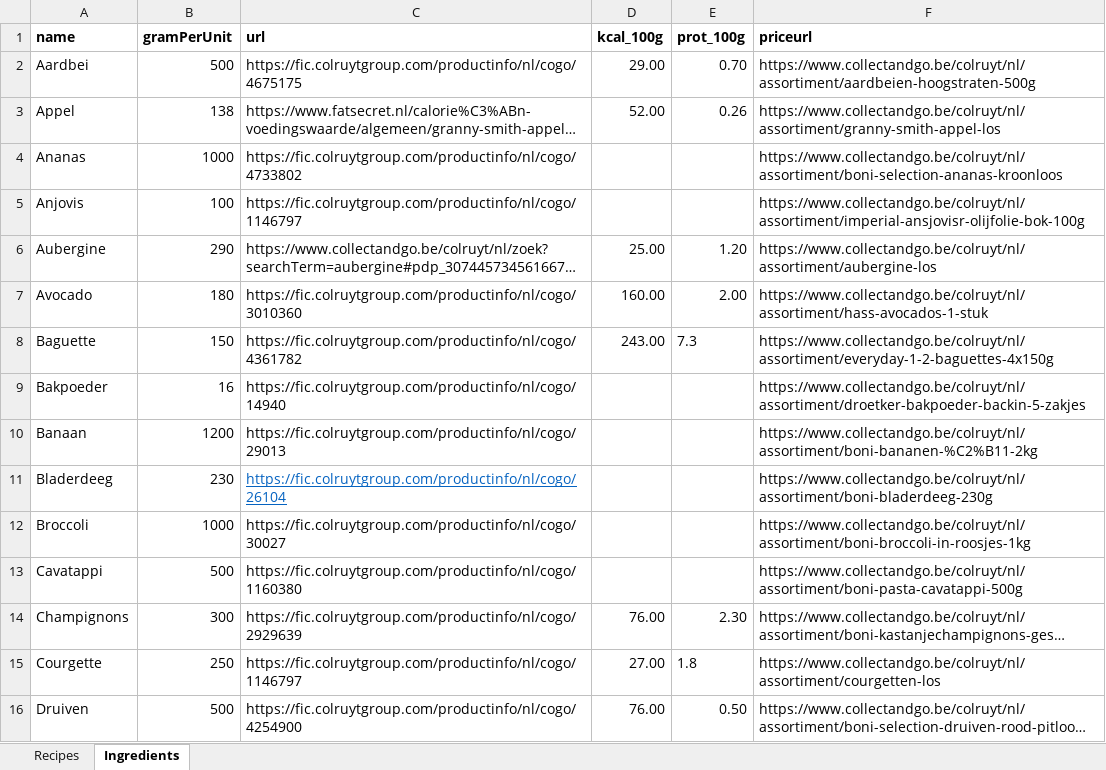
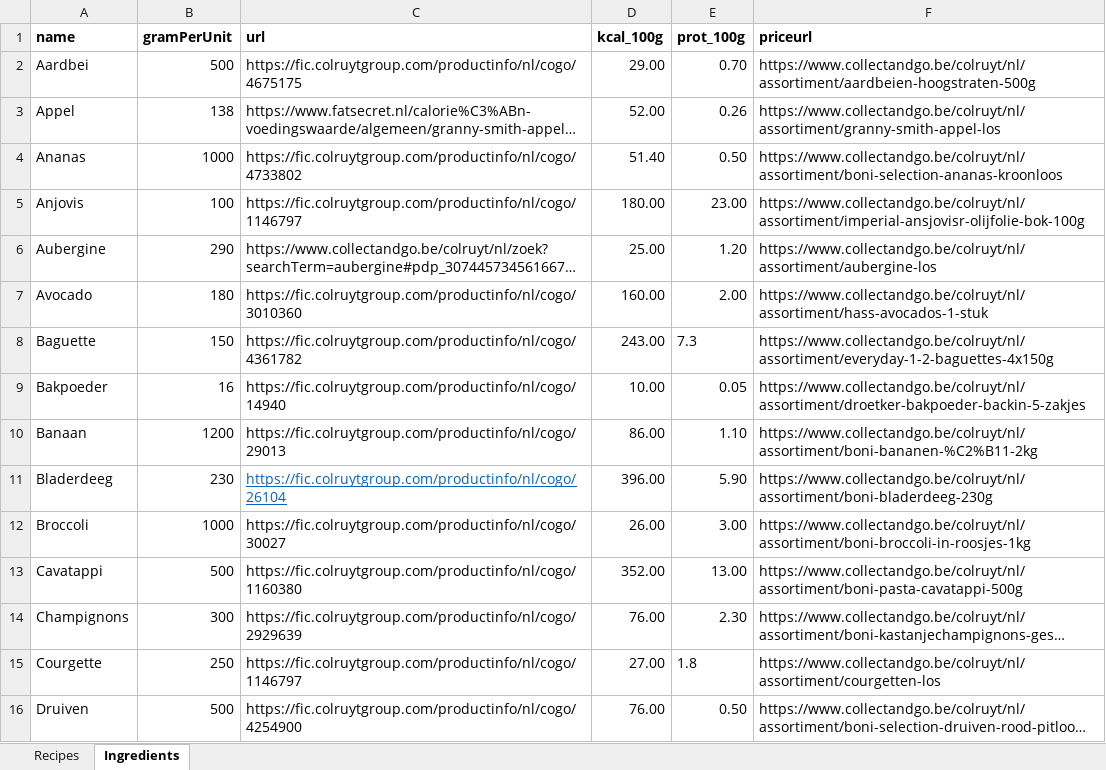
Before and after one commit to Callistah/Grocery_list, an Excel workbook: Excel_files/data.xlsx, sheet Ingredients, drawn as a sheet; only a part is shown; long unchanged cells end in …; values as stored, in another font and other column widths than the file's, no borders; the diff covers the shown part only; the diff names each change by its address in the sheet, - before the commit and + after, or states it on an @@ line.

Commit message:
update data.xlsx

```diff
--- a/Excel_files/data.xlsx (sheet Ingredients)
+++ b/Excel_files/data.xlsx (sheet Ingredients)
-D4 (kcal_100g): (empty)
+D4 (kcal_100g): 51.40
-E4 (prot_100g): (empty)
+E4 (prot_100g): 0.50
-D5 (kcal_100g): (empty)
+D5 (kcal_100g): 180.00
-E5 (prot_100g): (empty)
+E5 (prot_100g): 23.00
-D9 (kcal_100g): (empty)
+D9 (kcal_100g): 10.00
-E9 (prot_100g): (empty)
+E9 (prot_100g): 0.05
-D10 (kcal_100g): (empty)
+D10 (kcal_100g): 86.00
-E10 (prot_100g): (empty)
+E10 (prot_100g): 1.10
-D11 (kcal_100g): (empty)
+D11 (kcal_100g): 396.00
-E11 (prot_100g): (empty)
+E11 (prot_100g): 5.90
-D12 (kcal_100g): (empty)
+D12 (kcal_100g): 26.00
-E12 (prot_100g): (empty)
+E12 (prot_100g): 3.00
-D13 (kcal_100g): (empty)
+D13 (kcal_100g): 352.00
-E13 (prot_100g): (empty)
+E13 (prot_100g): 13.00
```
Also changed, not shown: 64 edited cells elsewhere in this sheet.
